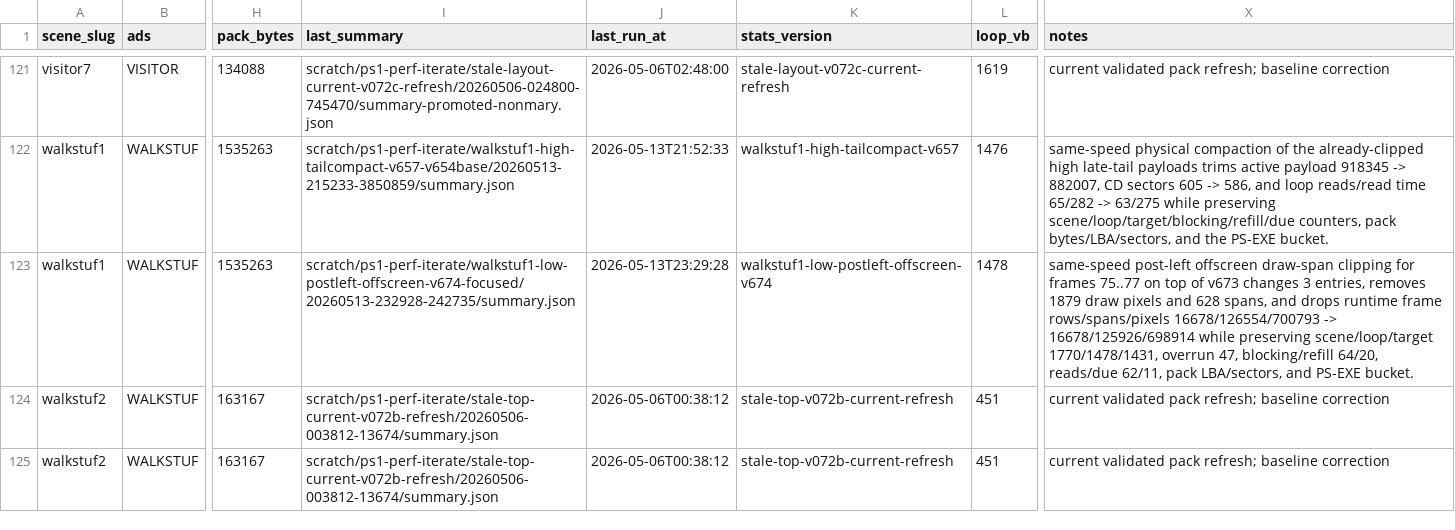
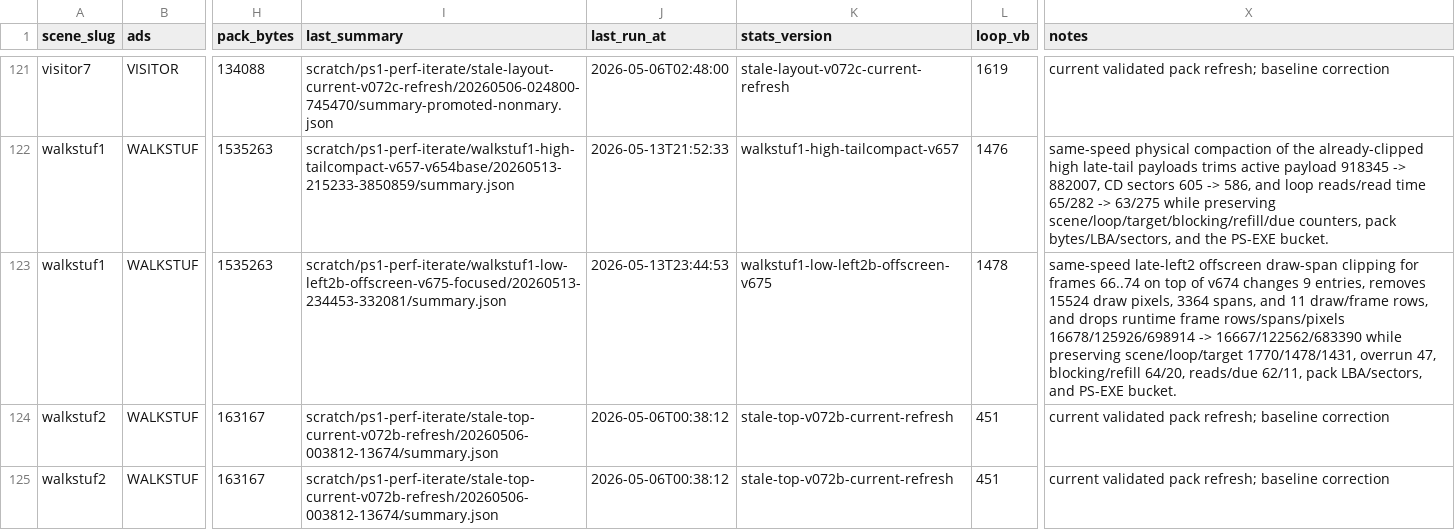
Before and after one commit to huntergdavis/johnny-castaway-ps1, a CSV file: docs/ps1/performance-scene-matrix.csv, drawn as a sheet; only a part is shown, gaps mark what is left out; the diff names each change by its address in the sheet, - before the commit and + after, or states it on an @@ line.

Commit message:
ps1: clip walkstuf1 low late-left2 spans

```diff
--- a/docs/ps1/performance-scene-matrix.csv
+++ b/docs/ps1/performance-scene-matrix.csv
-I123 (last_summary): scratch/ps1-perf-iterate/walkstuf1-low-postleft-offscreen-v674-focused/20260513-232928-242735/summary.json
+I123 (last_summary): scratch/ps1-perf-iterate/walkstuf1-low-left2b-offscreen-v675-focused/20260513-234453-332081/summary.json
-J123 (last_run_at): 2026-05-13T23:29:28
+J123 (last_run_at): 2026-05-13T23:44:53
-K123 (stats_version): walkstuf1-low-postleft-offscreen-v674
+K123 (stats_version): walkstuf1-low-left2b-offscreen-v675
-X123 (notes): same-speed post-left offscreen draw-span clipping for frames 75..77 on top of v673 changes 3 entries, removes 1879 draw pixels and 628 spans, and drops runtime frame rows/spans/pixels 16678/126554/700793 -> 16678/125926/698914 while preserving…
+X123 (notes): same-speed late-left2 offscreen draw-span clipping for frames 66..74 on top of v674 changes 9 entries, removes 15524 draw pixels, 3364 spans, and 11 draw/frame rows, and drops runtime frame rows/spans/pixels 16678/125926/698914 -> 16667/122562/683390 while preserving…
```
Also changed, not shown: docs/ps1/performance-preprocess-opportunities.csv, 18 other files.
